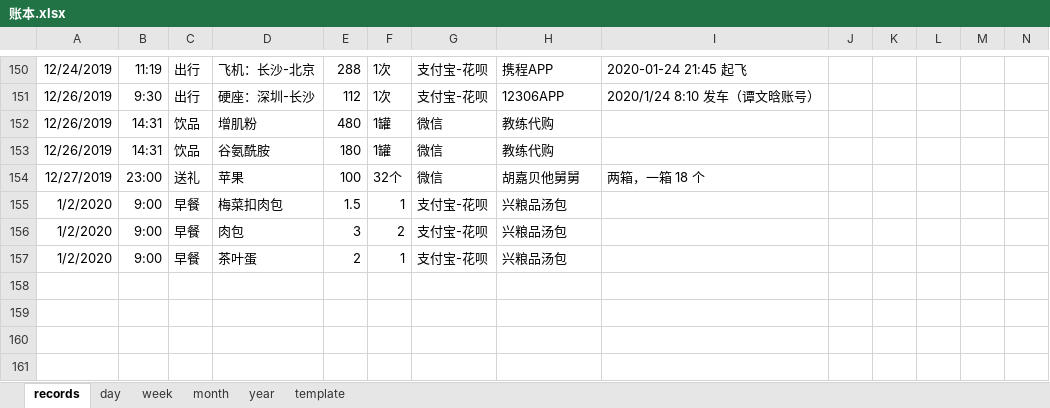
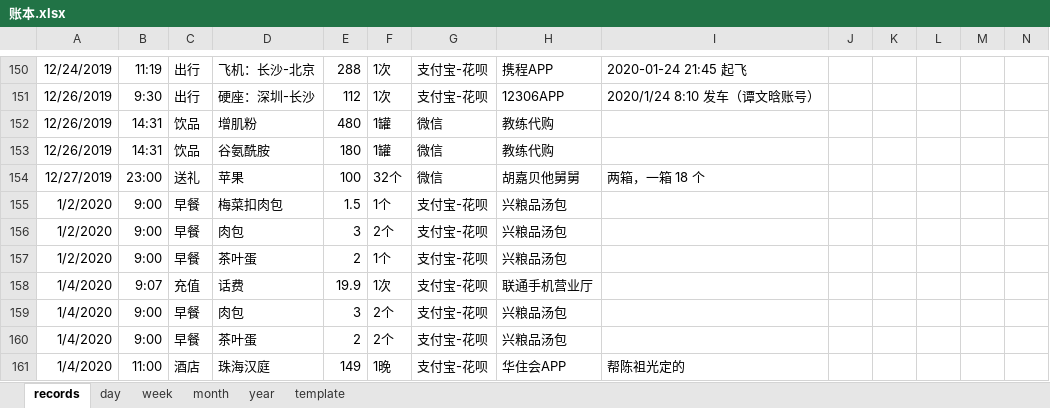
Before and after one commit to libo9527/filebackup, an Excel workbook: 账本.xlsx, sheet records, drawn as a sheet; only a part is shown, gaps mark what is left out; values as stored, in another font and other column widths than the file's, no borders; table styles not drawn; rows hold the shown columns only; the diff names each change by its address in the sheet, - before the commit and + after, or states it on an @@ line.

Commit message:
Update 账本.xlsx

```diff
--- a/账本.xlsx (sheet records)
+++ b/账本.xlsx (sheet records)
-F155: 1
+F155: 1个
-F156: 2
+F156: 2个
-F157: 1
+F157: 1个
+row 158: 1/4/2020 | 9:07 | 充值 | 话费 | 19.9 | 1次 | 支付宝-花呗 | 联通手机营业厅
+row 159: 1/4/2020 | 9:00 | 早餐 | 肉包 | 3 | 2个 | 支付宝-花呗 | 兴粮品汤包
+row 160: 1/4/2020 | 9:00 | 早餐 | 茶叶蛋 | 2 | 2个 | 支付宝-花呗 | 兴粮品汤包
+row 161: 1/4/2020 | 11:00 | 酒店 | 珠海汉庭 | 149 | 1晚 | 支付宝-花呗 | 华住会APP | 帮陈祖光定的
```
